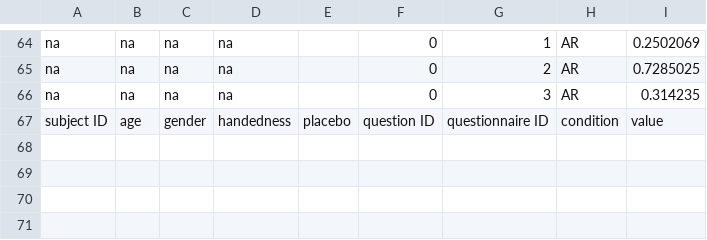
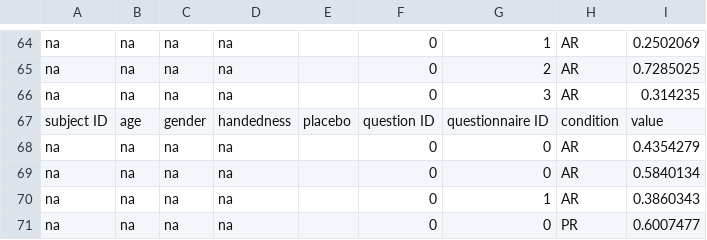
Before and after one commit to marteroel/Basic-AR-Vive, a CSV file: AR-Vive/Logs/na_log.csv, drawn as a sheet; only a part is shown, gaps mark what is left out.

```diff
--- a/AR-Vive/Logs/na_log.csv
+++ b/AR-Vive/Logs/na_log.csv
@@ -67 +67,5 @@ na,na,na,na,,0,3,AR,0.314235
 subject ID,age,gender,handedness,placebo,question ID,questionnaire ID,condition,value
+na,na,na,na,,0,0,AR,0.4354279
+na,na,na,na,,0,0,AR,0.5840134
+na,na,na,na,,0,1,AR,0.3860343
+na,na,na,na,,0,0,PR,0.6007477
```
Also changed, not shown: AR-Vive/Logs/_log.csv, 15 other files.
